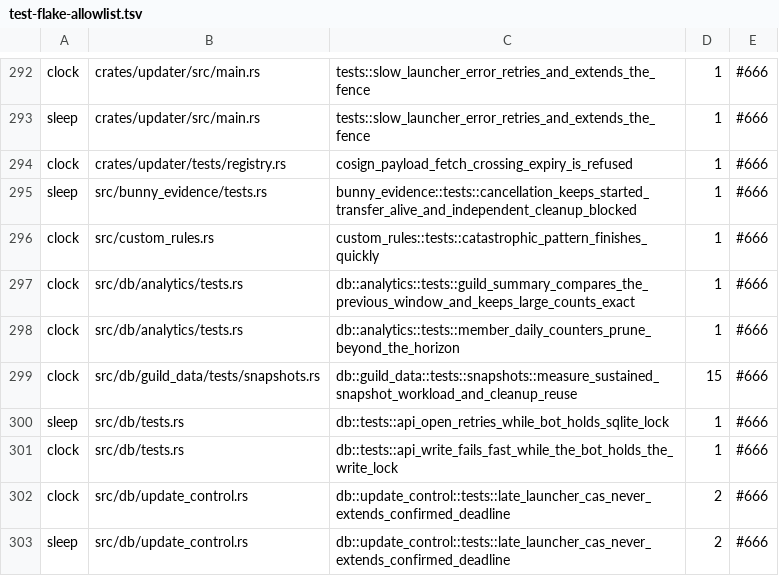
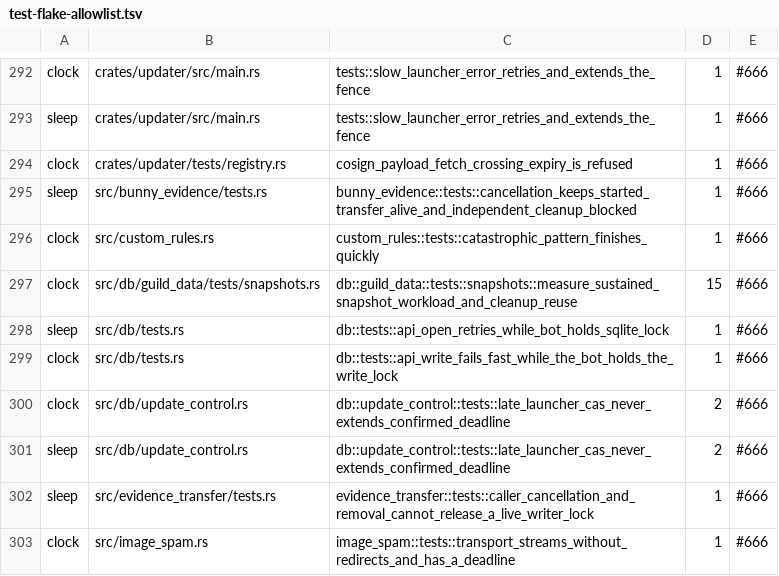
Before and after one commit to jatmn/jModGuard, a TSV file: tools/test-flake-allowlist.tsv, drawn as a sheet; only a part is shown, gaps mark what is left out; the shorter side is filled out with more unchanged rows.

Commit message:
test(db): use a fixed UTC date in analytics fixtures (#1009)
Use a fixed UTC date in the analytics fixtures and an exclusive next-midnight cutoff for the guild and platform queries.

Refs #666.

```diff
--- a/tools/test-flake-allowlist.tsv
+++ b/tools/test-flake-allowlist.tsv
@@ -296,4 +296,2 @@ sleep	src/bunny_evidence/tests.rs	bunny_evidence::tests::cancellation_keeps_star
 clock	src/custom_rules.rs	custom_rules::tests::catastrophic_pattern_finishes_quickly	1	#666
-clock	src/db/analytics/tests.rs	db::analytics::tests::guild_summary_compares_the_previous_window_and_keeps_large_counts_exact	1	#666
-clock	src/db/analytics/tests.rs	db::analytics::tests::member_daily_counters_prune_beyond_the_horizon	1	#666
 clock	src/db/guild_data/tests/snapshots.rs	db::guild_data::tests::snapshots::measure_sustained_snapshot_workload_and_cleanup_reuse	15	#666
```
Also changed, not shown: 2 other files.
